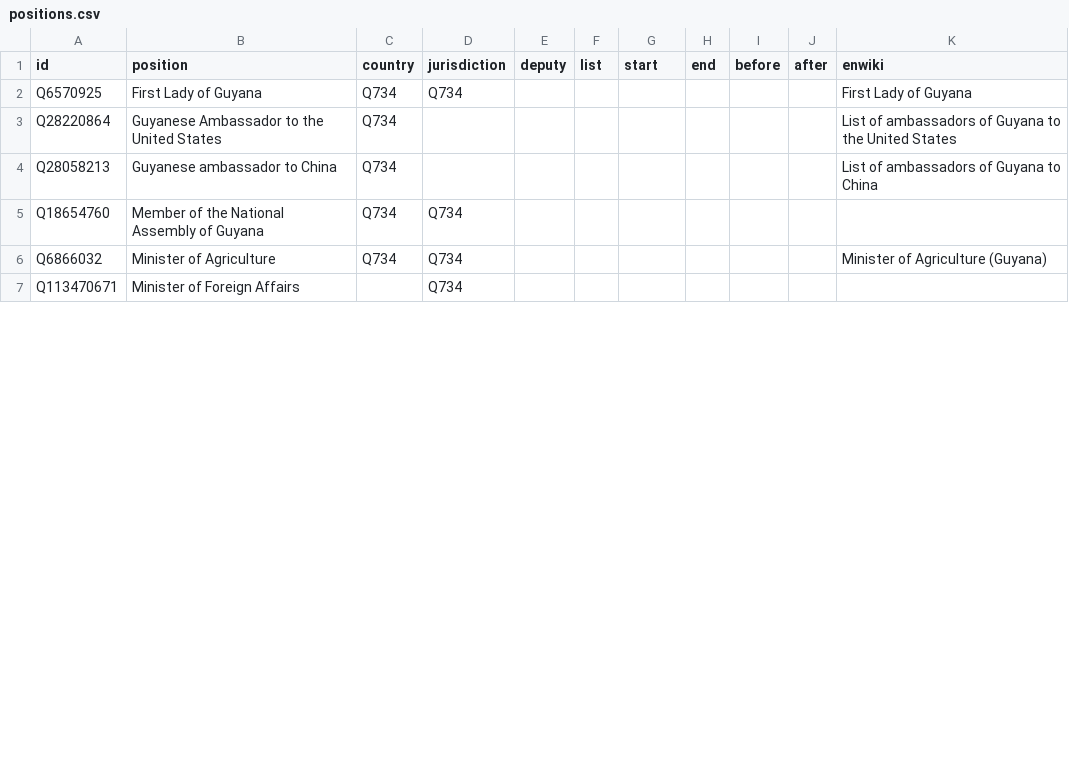
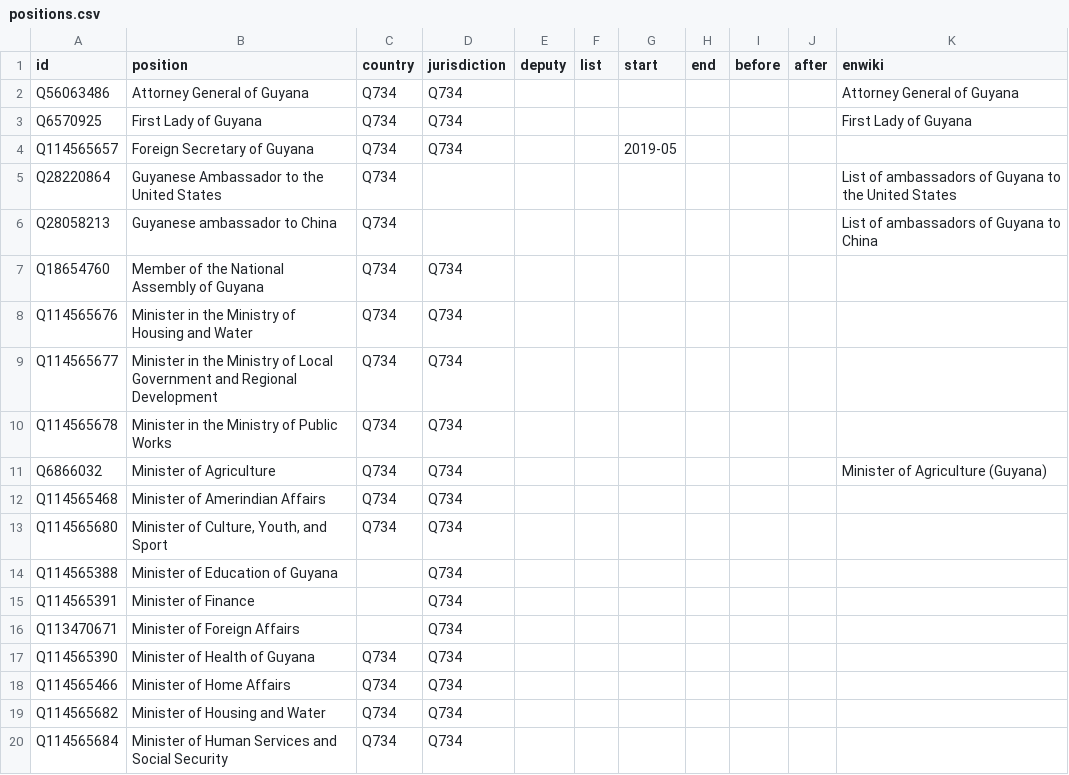
Before and after one commit to every-politician-scrapers/guyana, a CSV file: html/positions.csv, drawn as a sheet; only a part is shown; the diff covers the shown part only.

```diff
--- a/html/positions.csv
+++ b/html/positions.csv
@@ -1,3 +1,5 @@
 id,position,country,jurisdiction,deputy,list,start,end,before,after,enwiki
+Q56063486,Attorney General of Guyana,Q734,Q734,,,,,,,Attorney General of Guyana
 Q6570925,First Lady of Guyana,Q734,Q734,,,,,,,First Lady of Guyana
+Q114565657,Foreign Secretary of Guyana,Q734,Q734,,,2019-05,,,,
 Q28220864,Guyanese Ambassador to the United States,Q734,,,,,,,,List of ambassadors of Guyana to the United States
@@ -5,3 +7,14 @@ Q28058213,Guyanese ambassador to China,Q734,,,,,,,,List of ambassadors of Guyana
 Q18654760,Member of the National Assembly  of Guyana,Q734,Q734,,,,,,,
+Q114565676,Minister in the Ministry of Housing and Water,Q734,Q734,,,,,,,
+Q114565677,Minister in the Ministry of Local Government and Regional Development,Q734,Q734,,,,,,,
+Q114565678,Minister in the Ministry of Public Works,Q734,Q734,,,,,,,
 Q6866032,Minister of Agriculture,Q734,Q734,,,,,,,Minister of Agriculture (Guyana)
+Q114565468,Minister of Amerindian Affairs,Q734,Q734,,,,,,,
+Q114565680,"Minister of Culture, Youth, and Sport",Q734,Q734,,,,,,,
+Q114565388,Minister of Education of Guyana,,Q734,,,,,,,
+Q114565391,Minister of Finance,,Q734,,,,,,,
 Q113470671,Minister of Foreign Affairs,,Q734,,,,,,,
+Q114565390,Minister of Health of Guyana,Q734,Q734,,,,,,,
+Q114565466,Minister of Home Affairs,Q734,Q734,,,,,,,
+Q114565682,Minister of Housing and Water,Q734,Q734,,,,,,,
+Q114565684,Minister of Human Services and Social Security,Q734,Q734,,,,,,,
```
Also changed, not shown: 9 added rows and 1 edited cell elsewhere in this file, html/bio.csv, html/holders21.csv, 6 other files.
